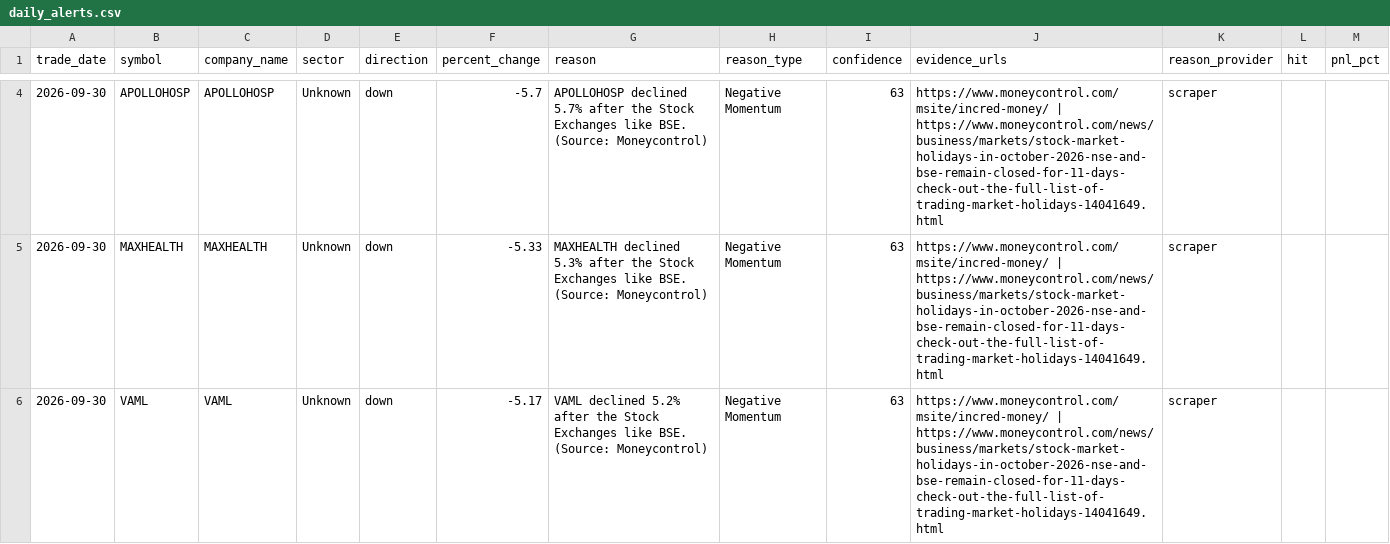
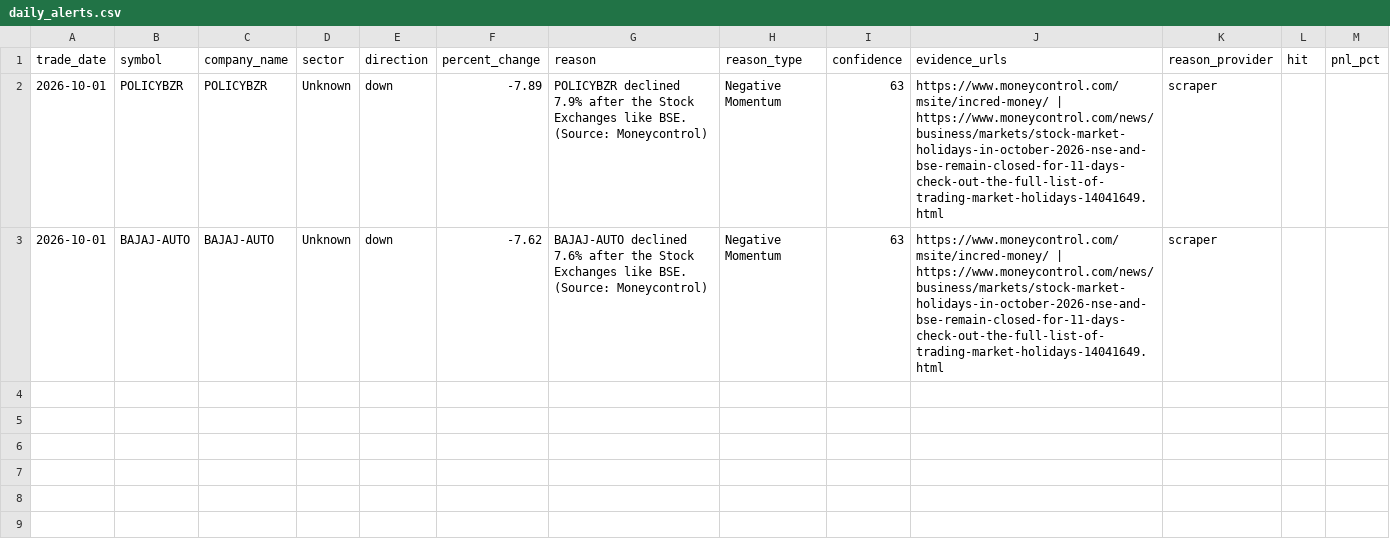
Before and after one commit to lakhanrathi1/AIStockScreener, a CSV file: data/daily_alerts.csv, drawn as a sheet; only a part is shown, gaps mark what is left out; the diff covers the shown part only.

```diff
--- a/data/daily_alerts.csv
+++ b/data/daily_alerts.csv
@@ -4,3 +2,2 @@ trade_date,symbol,company_name,sector,direction,percent_change,reason,reason_typ
-2026-09-30,APOLLOHOSP,APOLLOHOSP,Unknown,down,-5.7,APOLLOHOSP declined 5.7% after the Stock Exchanges like BSE. (Source: Moneycontrol),Negative Momentum,63,https://www.moneycontrol.com/msite/incred-money/ | https://www.moneycontrol.com/news/business/markets/stock-market-holidays-in-october-2026-nse-and-bse-remain-closed-for-11-days-check-out-the-full-list-of-trading-market-holidays-14041649.html,scraper,,
-2026-09-30,MAXHEALTH,MAXHEALTH,Unknown,down,-5.33,MAXHEALTH declined 5.3% after the Stock Exchanges like BSE. (Source: Moneycontrol),Negative Momentum,63,https://www.moneycontrol.com/msite/incred-money/ | https://www.moneycontrol.com/news/business/markets/stock-market-holidays-in-october-2026-nse-and-bse-remain-closed-for-11-days-check-out-the-full-list-of-trading-market-holidays-14041649.html,scraper,,
-2026-09-30,VAML,VAML,Unknown,down,-5.17,VAML declined 5.2% after the Stock Exchanges like BSE. (Source: Moneycontrol),Negative Momentum,63,https://www.moneycontrol.com/msite/incred-money/ | https://www.moneycontrol.com/news/business/markets/stock-market-holidays-in-october-2026-nse-and-bse-remain-closed-for-11-days-check-out-the-full-list-of-trading-market-holidays-14041649.html,scraper,,
+2026-10-01,POLICYBZR,POLICYBZR,Unknown,down,-7.89,POLICYBZR declined 7.9% after the Stock Exchanges like BSE. (Source: Moneycontrol),Negative Momentum,63,https://www.moneycontrol.com/msite/incred-money/ | https://www.moneycontrol.com/news/business/markets/stock-market-holidays-in-october-2026-nse-and-bse-remain-closed-for-11-days-check-out-the-full-list-of-trading-market-holidays-14041649.html,scraper,,
+2026-10-01,BAJAJ-AUTO,BAJAJ-AUTO,Unknown,down,-7.62,BAJAJ-AUTO declined 7.6% after the Stock Exchanges like BSE. (Source: Moneycontrol),Negative Momentum,63,https://www.moneycontrol.com/msite/incred-money/ | https://www.moneycontrol.com/news/business/markets/stock-market-holidays-in-october-2026-nse-and-bse-remain-closed-for-11-days-check-out-the-full-list-of-trading-market-holidays-14041649.html,scraper,,
```
Also changed, not shown: 2 removed rows elsewhere in this file, data/alerts_history.csv.
